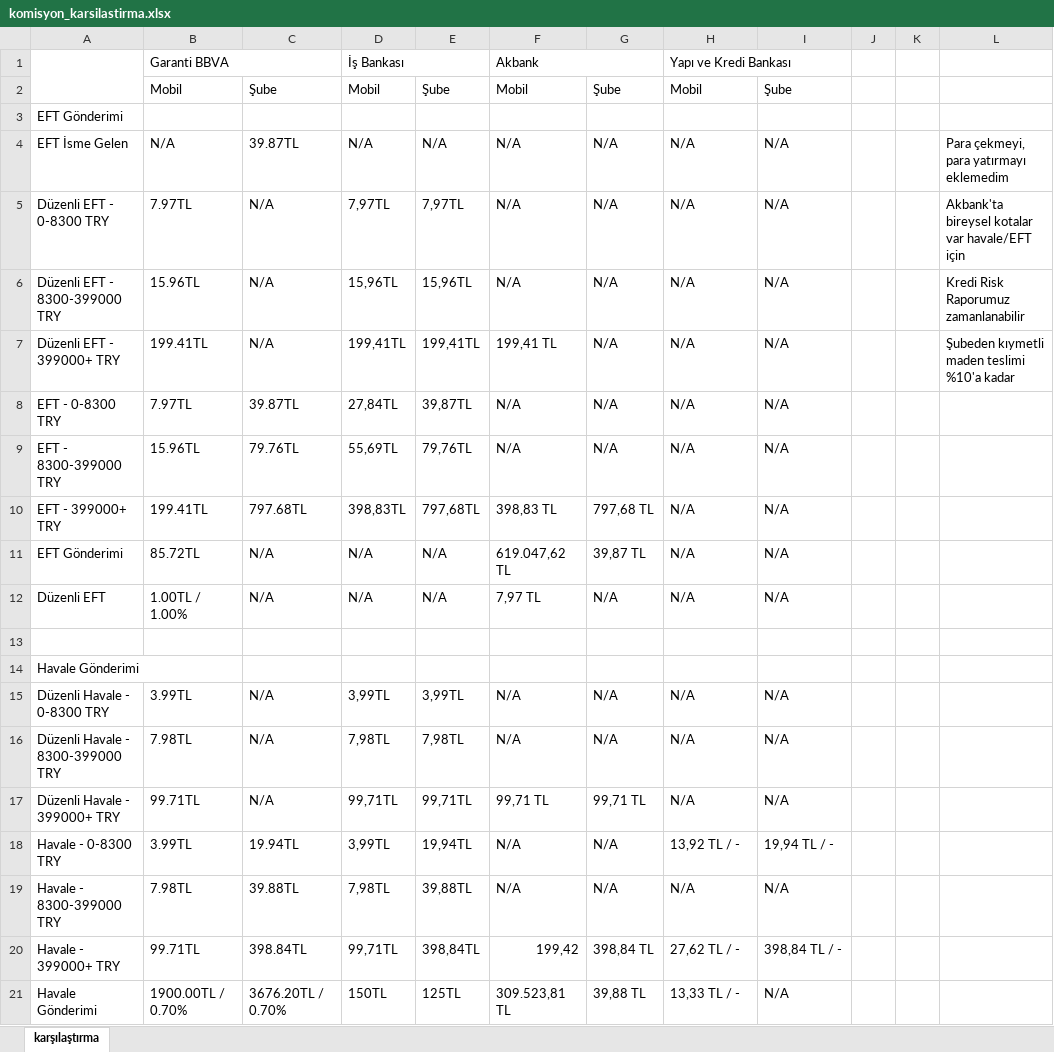
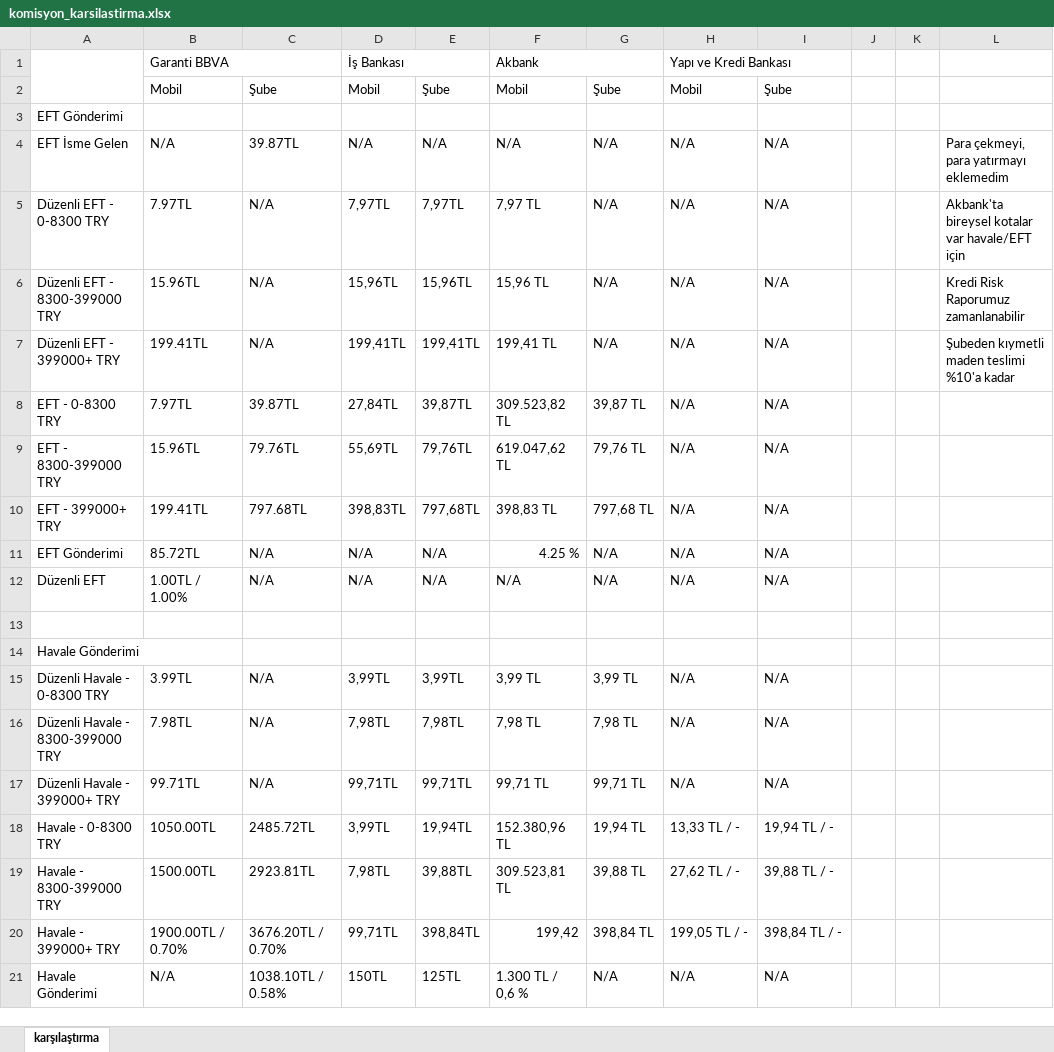
Before and after one commit to ozgeyamc/banka_komisyon_karsilastirma, an Excel workbook: komisyon_karsilastirma.xlsx, sheet karşılaştırma, drawn as a sheet; only a part is shown; values as stored, in another font and other column widths than the file's, no cell formats; the diff covers the shown part only; the diff names each change by its address in the sheet, - before the commit and + after, or states it on an @@ line.

```diff
--- a/komisyon_karsilastirma.xlsx (sheet karşılaştırma)
+++ b/komisyon_karsilastirma.xlsx (sheet karşılaştırma)
-F5: N/A
+F5: 7,97 TL
-F6: N/A
+F6: 15,96 TL
-F8: N/A
+F8: 309.523,82 TL
-G8: N/A
+G8: 39,87 TL
-F9: N/A
+F9: 619.047,62 TL
-G9: N/A
+G9: 79,76 TL
-F11: 619.047,62 TL
+F11: 4.25 %
-G11: 39,87 TL
+G11: N/A
-F12: 7,97 TL
+F12: N/A
-F15: N/A
+F15: 3,99 TL
-G15: N/A
+G15: 3,99 TL
-F16: N/A
+F16: 7,98 TL
-G16: N/A
+G16: 7,98 TL
-B18: 3.99TL
+B18: 1050.00TL
-C18: 19.94TL
+C18: 2485.72TL
-F18: N/A
+F18: 152.380,96 TL
-G18: N/A
+G18: 19,94 TL
-H18: 13,92 TL / -
+H18: 13,33 TL / -
-B19: 7.98TL
+B19: 1500.00TL
-C19: 39.88TL
+C19: 2923.81TL
-F19: N/A
+F19: 309.523,81 TL
-G19: N/A
+G19: 39,88 TL
-H19: N/A
+H19: 27,62 TL / -
-I19: N/A
+I19: 39,88 TL / -
-B20: 99.71TL
+B20: 1900.00TL / 0.70%
-C20: 398.84TL
+C20: 3676.20TL / 0.70%
-H20: 27,62 TL / -
+H20: 199,05 TL / -
-B21: 1900.00TL / 0.70%
+B21: N/A
-C21: 3676.20TL / 0.70%
+C21: 1038.10TL / 0.58%
-F21: 309.523,81 TL
+F21: 1.300 TL / 0,6 %
-G21: 39,88 TL
+G21: N/A
-H21: 13,33 TL / -
+H21: N/A
```
Also changed, not shown: 6 added rows, 2 removed rows, 1 moved row and 7 edited cells elsewhere in this sheet, cell formats.
